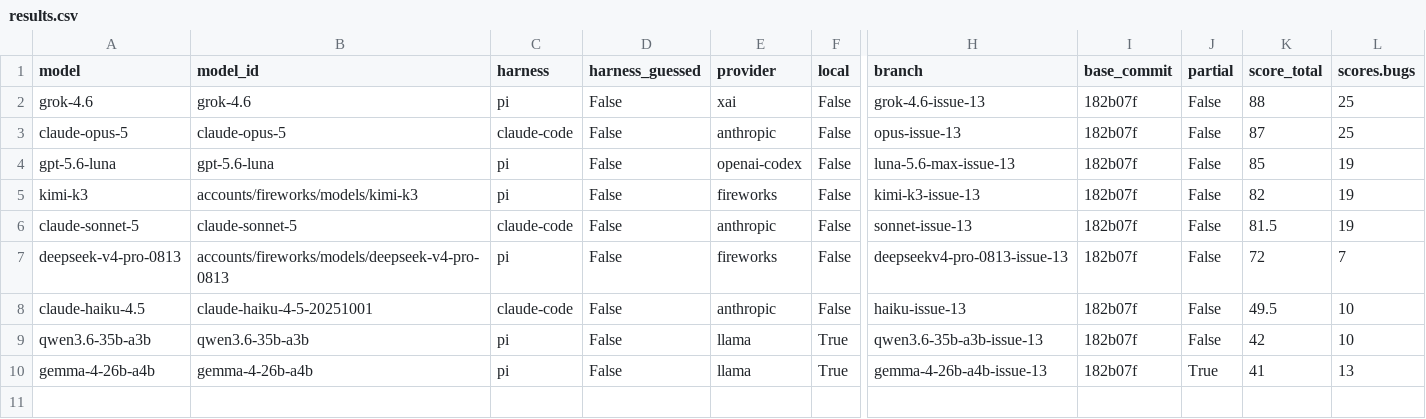
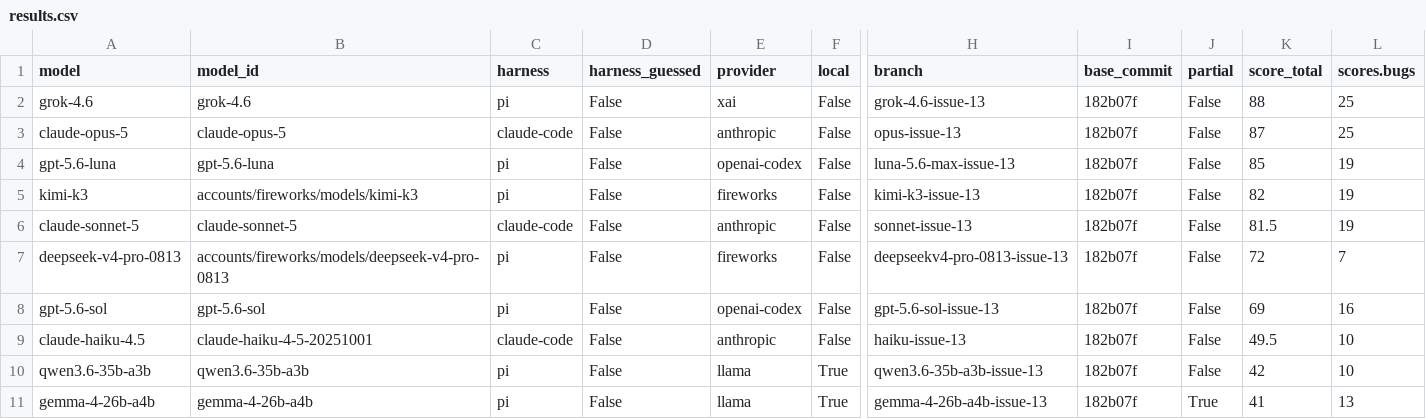
Before and after one commit to irae/mendel, a CSV file: benchmark/results.csv, drawn as a sheet; only a part is shown, gaps mark what is left out; rows hold the shown columns only; the diff names each change by its address in the sheet, - before the commit and + after, or states it on an @@ line.

```diff
--- a/benchmark/results.csv
+++ b/benchmark/results.csv
+row 8: gpt-5.6-sol | gpt-5.6-sol | pi | False | openai-codex | False | gpt-5.6-sol-issue-13 | 182b07f | False | 69 | 16
```
Also changed, not shown: 4 other files.
